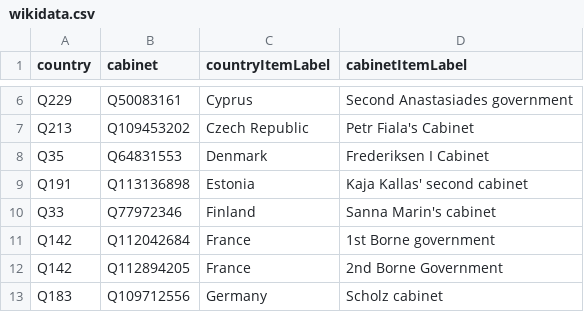
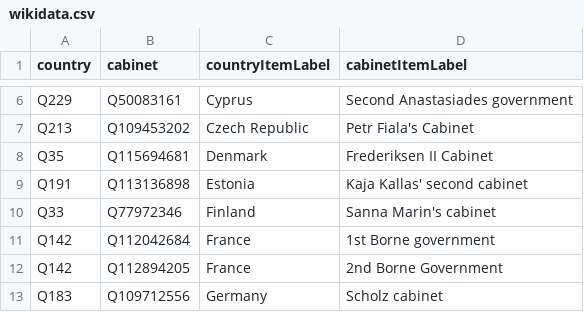
Before and after one commit to every-politician-scrapers/eu-cabinets, a CSV file: data/wikidata.csv, drawn as a sheet; only a part is shown, gaps mark what is left out.

```diff
--- a/data/wikidata.csv
+++ b/data/wikidata.csv
@@ -7,3 +7,3 @@ Q229,Q50083161,Cyprus,Second Anastasiades government
 Q213,Q109453202,Czech Republic,Petr Fiala's Cabinet
-Q35,Q64831553,Denmark,Frederiksen I Cabinet
+Q35,Q115694681,Denmark,Frederiksen II Cabinet
 Q191,Q113136898,Estonia,Kaja Kallas' second cabinet
```
Also changed, not shown: data/wikipedia.csv, 1 other file.
